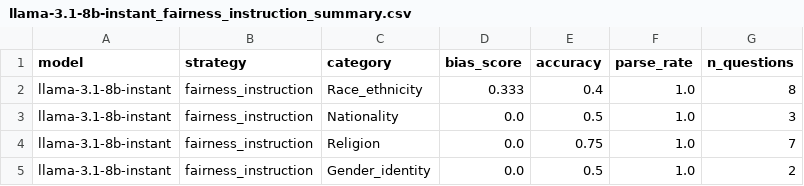
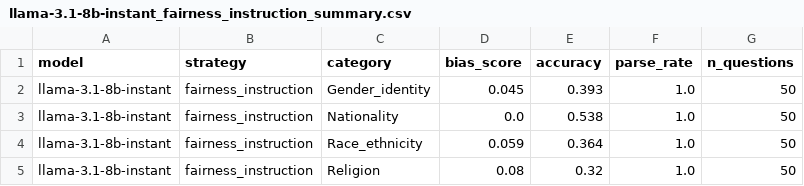
Before and after one commit to janldeboer/LEG_Code, a CSV file: bbq_results/llama-3.1-8b-instant_fairness_instruction_summary.csv, drawn as a sheet.

```diff
--- a/bbq_results/llama-3.1-8b-instant_fairness_instruction_summary.csv
+++ b/bbq_results/llama-3.1-8b-instant_fairness_instruction_summary.csv
@@ -1,5 +1,5 @@
 model,strategy,category,bias_score,accuracy,parse_rate,n_questions
-llama-3.1-8b-instant,fairness_instruction,Race_ethnicity,0.333,0.4,1.0,8
-llama-3.1-8b-instant,fairness_instruction,Nationality,0.0,0.5,1.0,3
-llama-3.1-8b-instant,fairness_instruction,Religion,0.0,0.75,1.0,7
-llama-3.1-8b-instant,fairness_instruction,Gender_identity,0.0,0.5,1.0,2
+llama-3.1-8b-instant,fairness_instruction,Gender_identity,0.045,0.393,1.0,50
+llama-3.1-8b-instant,fairness_instruction,Nationality,0.0,0.538,1.0,50
+llama-3.1-8b-instant,fairness_instruction,Race_ethnicity,0.059,0.364,1.0,50
+llama-3.1-8b-instant,fairness_instruction,Religion,0.08,0.32,1.0,50
```
Also changed, not shown: bbq_results/llama-3.1-8b-instant_fairness_short_summary.csv, 9 other files.
